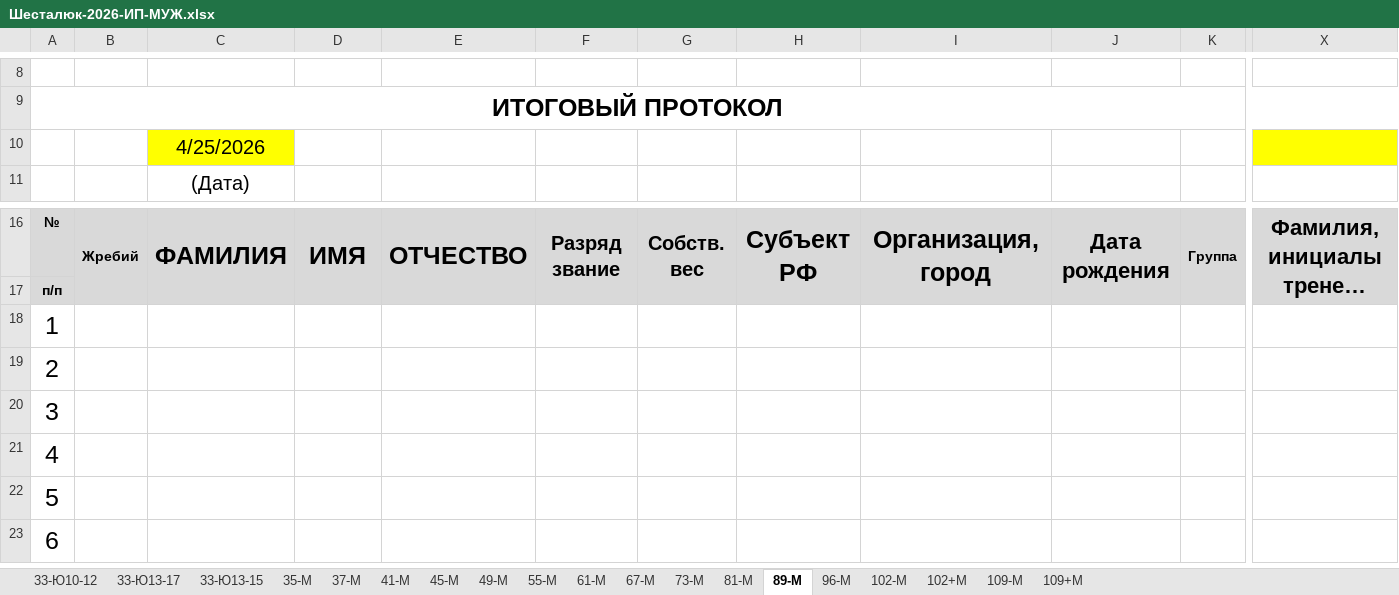
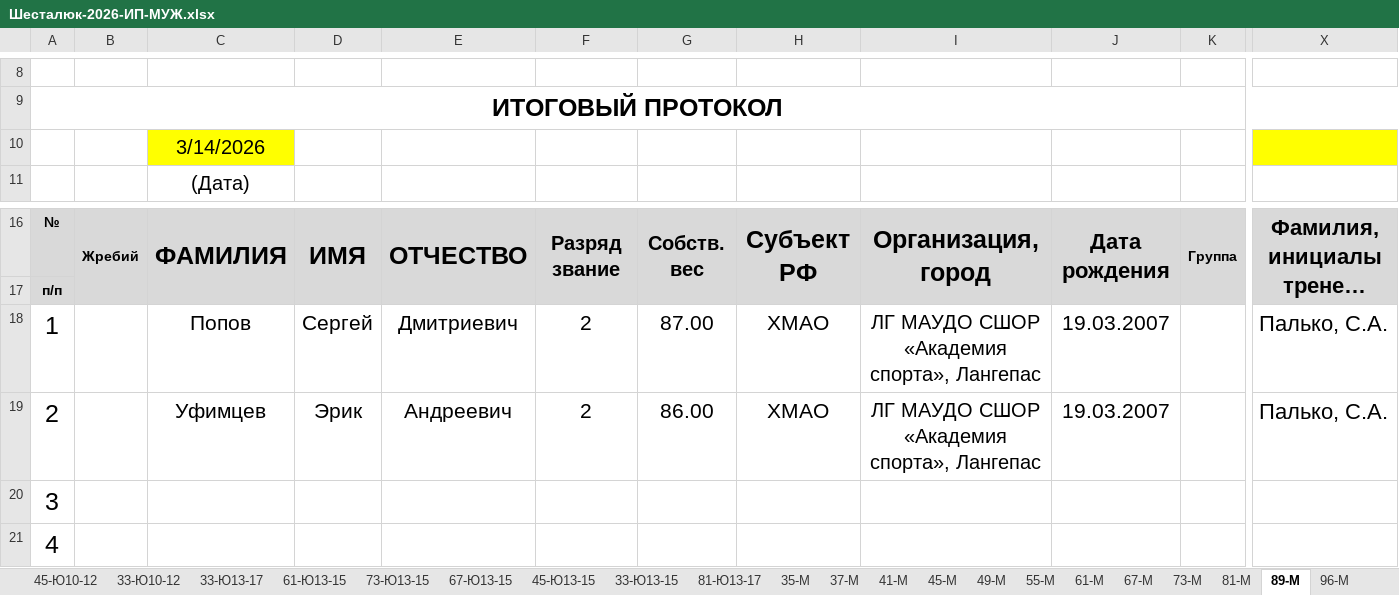
Before and after one commit to onmahadev/SH2026, an Excel workbook: Шесталюк-2026-ИП-МУЖ.xlsx, sheet 89-М, drawn as a sheet; only a part is shown, gaps mark what is left out; the shorter side is filled out with more unchanged rows; long unchanged cells end in …; values as stored, in another font and other column widths than the file's, no borders; charts and pictures and conditional formats not drawn; removed rows and columns are numbered as before the commit, all else as after; rows hold the shown columns only; the diff names each change by its address in the sheet, - before the commit and + after, or states it on an @@ line.

```diff
--- a/Шесталюк-2026-ИП-МУЖ.xlsx (sheet 89-М)
+++ b/Шесталюк-2026-ИП-МУЖ.xlsx (sheet 89-М)
+sheet tab: 45-Ю10-12
+sheet tab: 61-Ю13-15
+sheet tab: 73-Ю13-15
+sheet tab: 67-Ю13-15
+sheet tab: 45-Ю13-15
+sheet tab: 81-Ю13-17
-C10: 4/25/2026
+C10: 3/14/2026
-row 18: 1
-row 19: 2
+row 18: 1 |  | Попов | Сергей | Дмитриевич | 2 | 87.00 | ХМАО | ЛГ МАУДО СШОР «Академия спорта», Лангепас | 19.03.2007 |  | Палько, С.А.
+row 19: 2 |  | Уфимцев | Эрик | Андреевич | 2 | 86.00 | ХМАО | ЛГ МАУДО СШОР «Академия спорта», Лангепас | 19.03.2007 |  | Палько, С.А.
```
Also changed, not shown: sheet 73-М, sheet 109+М, sheet 61-М, sheet 81-М, sheet 37-М, sheet 41-М, 12 more sheets, other sheet tabs, charts or pictures, 1 other file.
